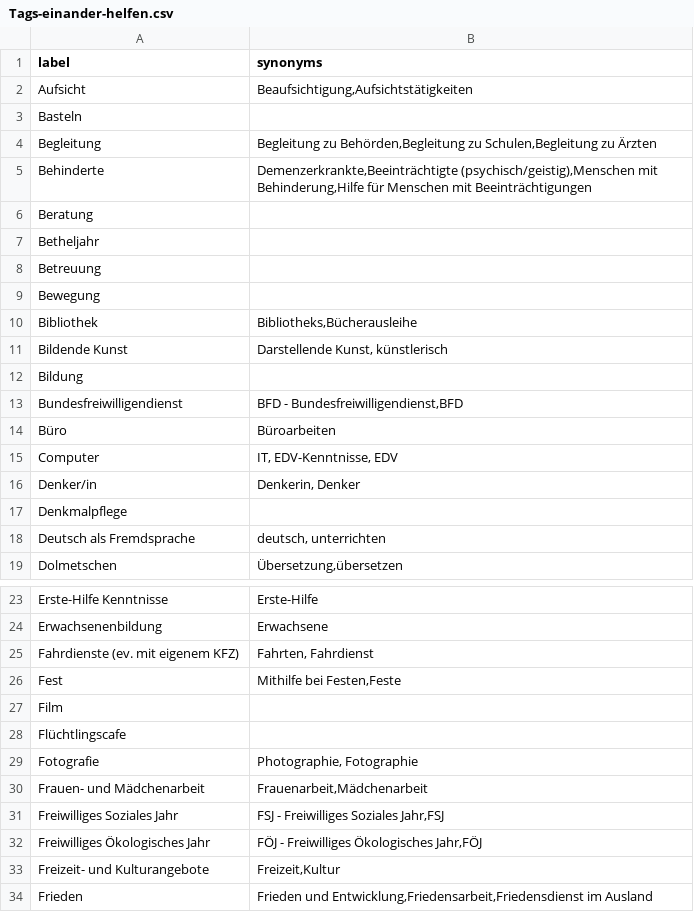
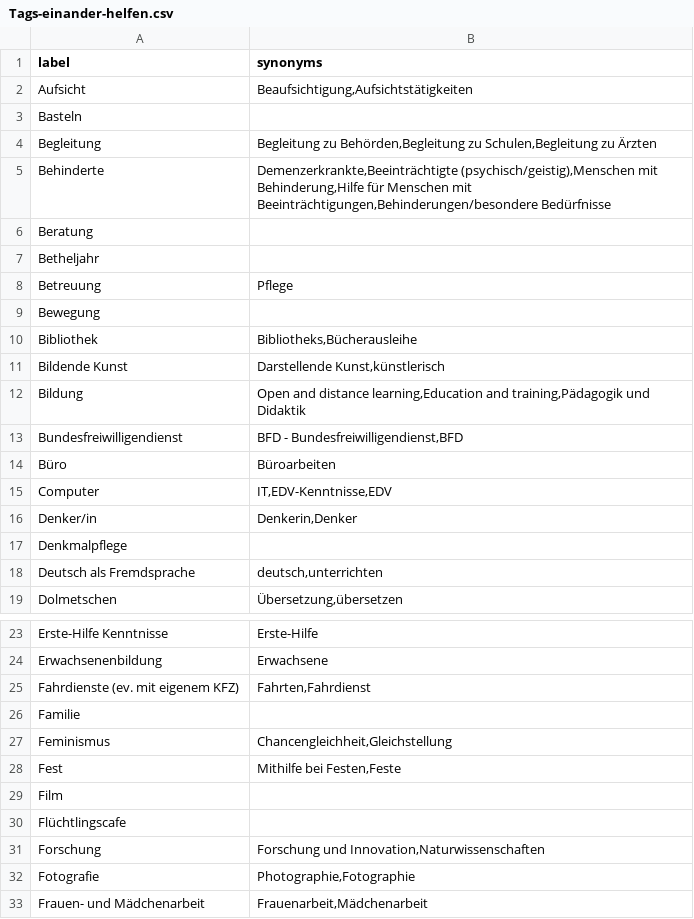
Before and after one commit to hochschule-darmstadt/einander-helfen, a CSV file: etl/data_enhancement/Tags-einander-helfen.csv, drawn as a sheet; only a part is shown, gaps mark what is left out; the shorter side is filled out with more unchanged rows; the diff covers the shown part only.

```diff
--- a/etl/data_enhancement/Tags-einander-helfen.csv
+++ b/etl/data_enhancement/Tags-einander-helfen.csv
@@ -4,16 +4,16 @@ Basteln;
 Begleitung;Begleitung zu Behörden,Begleitung zu Schulen,Begleitung zu Ärzten
-Behinderte;Demenzerkrankte,Beeinträchtigte (psychisch/geistig),Menschen mit Behinderung,Hilfe für Menschen mit Beeinträchtigungen
+Behinderte;Demenzerkrankte,Beeinträchtigte (psychisch/geistig),Menschen mit Behinderung,Hilfe für Menschen mit Beeinträchtigungen,Behinderungen/besondere Bedürfnisse
 Beratung;
 Betheljahr;
-Betreuung;
+Betreuung;Pflege
 Bewegung;
 Bibliothek;Bibliotheks,Bücherausleihe
-Bildende Kunst;Darstellende Kunst, künstlerisch
-Bildung;
+Bildende Kunst;Darstellende Kunst,künstlerisch
+Bildung;Open and distance learning,Education and training,Pädagogik und Didaktik
 Bundesfreiwilligendienst;BFD - Bundesfreiwilligendienst,BFD
 Büro;Büroarbeiten
-Computer;IT, EDV-Kenntnisse, EDV
-Denker/in;Denkerin, Denker
+Computer;IT,EDV-Kenntnisse,EDV
+Denker/in;Denkerin,Denker
 Denkmalpflege;
-Deutsch als Fremdsprache;deutsch, unterrichten
+Deutsch als Fremdsprache;deutsch,unterrichten
 Dolmetschen;Übersetzung,übersetzen
@@ -24,3 +24,5 @@ Erste-Hilfe Kenntnisse;Erste-Hilfe
 Erwachsenenbildung;Erwachsene
-Fahrdienste (ev. mit eigenem KFZ);Fahrten, Fahrdienst
+Fahrdienste (ev. mit eigenem KFZ);Fahrten,Fahrdienst
+Familie;
+Feminismus;Chancengleichheit,Gleichstellung
 Fest;Mithilfe bei Festen,Feste
@@ -28,3 +30,4 @@ Film;
 Flüchtlingscafe;
-Fotografie;Photographie, Fotographie
+Forschung;Forschung und Innovation,Naturwissenschaften
+Fotografie;Photographie,Fotographie
 Frauen- und Mädchenarbeit;Frauenarbeit,Mädchenarbeit
```
Also changed, not shown: 9 added rows and 27 edited cells elsewhere in this file.
